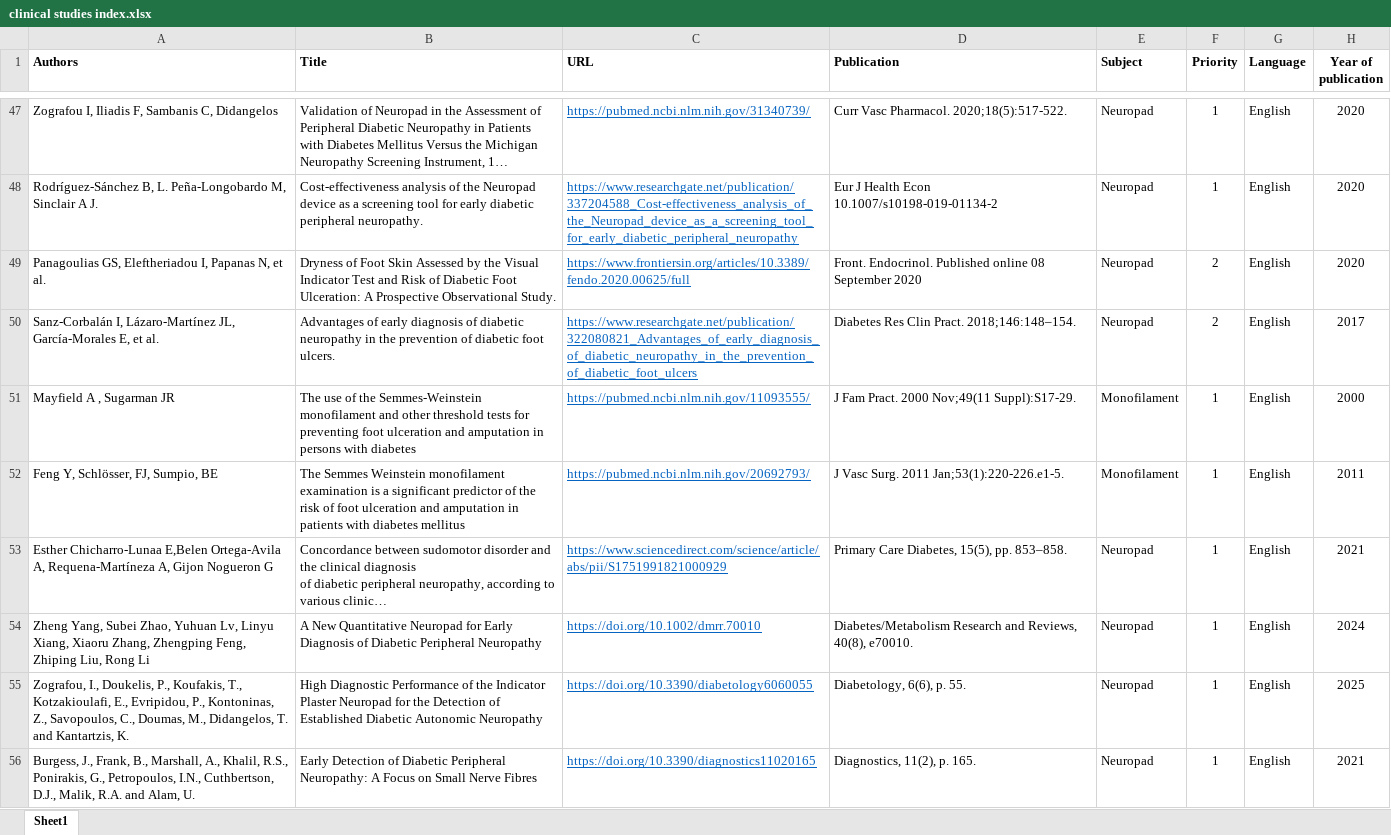
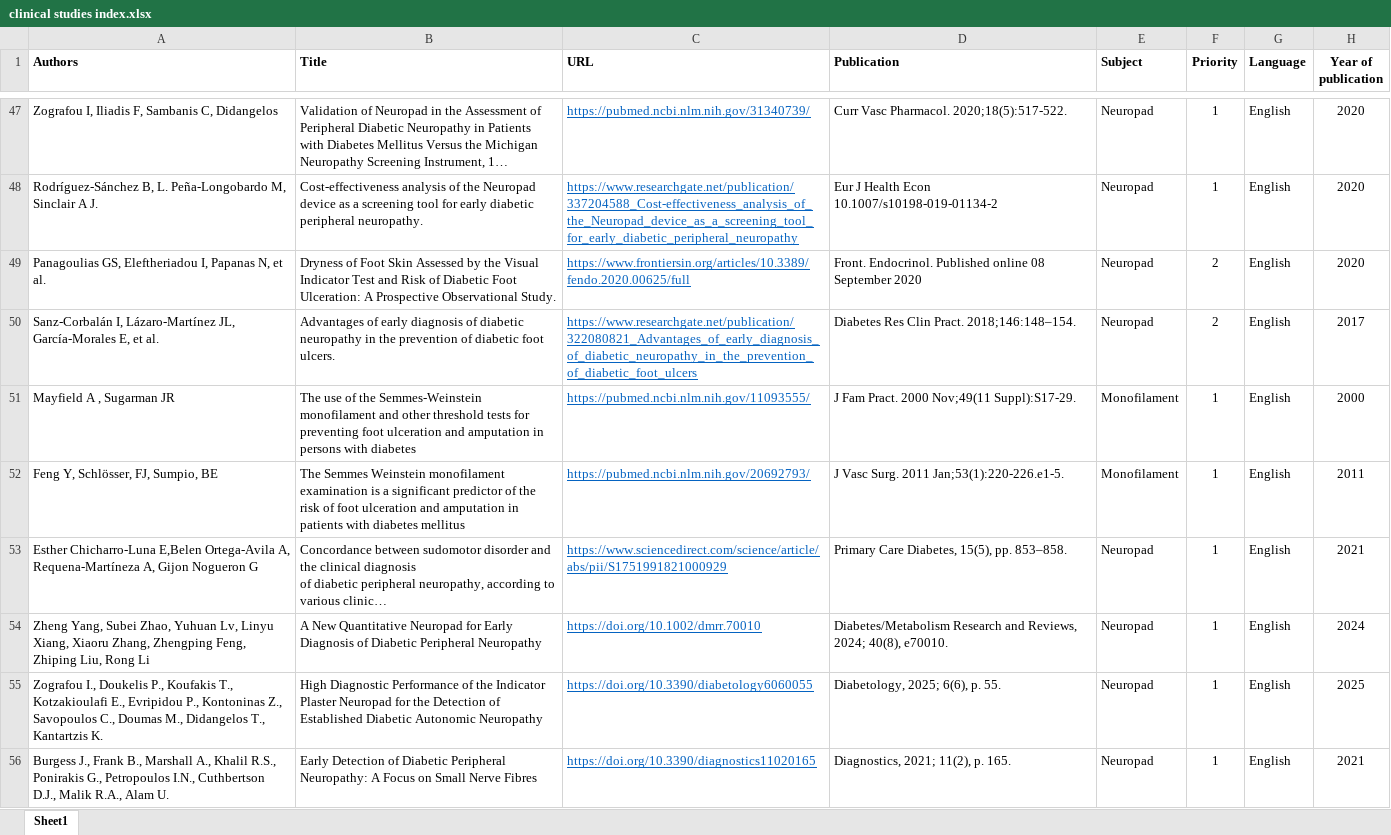
Before and after one commit to Skyrocket-Phytopharma/clinical-studies-management, an Excel workbook: resources/source/clinical studies index.xlsx, sheet Sheet1, drawn as a sheet; only a part is shown, gaps mark what is left out; long unchanged cells end in …; values as stored, in another font and other column widths than the file's, no borders; the diff names each change by its address in the sheet, - before the commit and + after, or states it on an @@ line.

```diff
--- a/resources/source/clinical studies index.xlsx (sheet Sheet1)
+++ b/resources/source/clinical studies index.xlsx (sheet Sheet1)
-A53 (Authors): Esther Chicharro-Lunaa E,Belen Ortega-Avila…
+A53 (Authors): Esther Chicharro-Luna E,Belen Ortega-Avila…
-D54 (Publication): …and Reviews, 40(8), e70010.
+D54 (Publication): …and Reviews, 2024; 40(8), e70010.
-A55 (Authors): Zografou, I., Doukelis, P., Koufakis, T., Kotzakioulafi, E., Evripidou, P., Kontoninas, Z., Savopoulos, C., Doumas, M., Didangelos, T. and Kantartzis, K.
+A55 (Authors): Zografou I., Doukelis P., Koufakis T., Kotzakioulafi E., Evripidou P., Kontoninas Z., Savopoulos C., Doumas M., Didangelos T., Kantartzis K.
-D55 (Publication): Diabetology, 6(6), p. 55.
+D55 (Publication): Diabetology, 2025; 6(6), p. 55.
-A56 (Authors): Burgess, J., Frank, B., Marshall, A., Khalil, R.S., Ponirakis, G., Petropoulos, I.N., Cuthbertson, D.J., Malik, R.A. and Alam, U.
+A56 (Authors): Burgess J., Frank B., Marshall A., Khalil R.S., Ponirakis G., Petropoulos I.N., Cuthbertson D.J., Malik R.A., Alam U.
-D56 (Publication): Diagnostics, 11(2), p. 165.
+D56 (Publication): Diagnostics, 2021; 11(2), p. 165.
```
Also changed, not shown: 4 other files.
